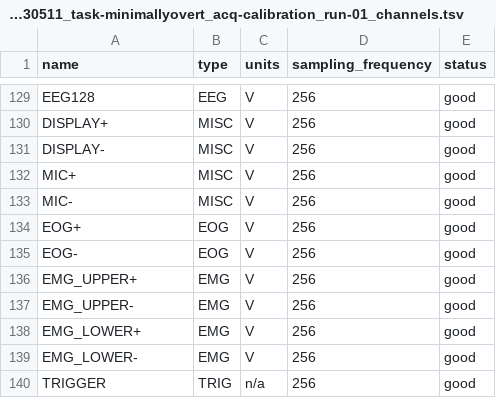
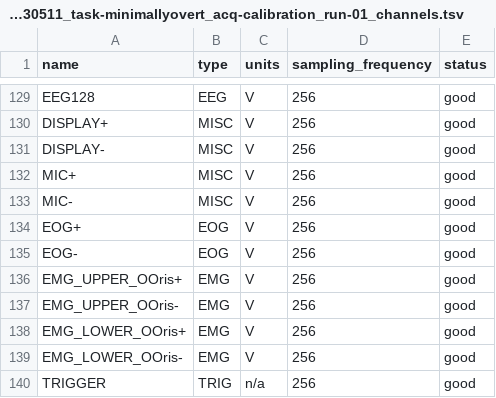
Before and after one commit to nemarDatasets/on007591, a TSV file: sub-1/ses-20230511/eeg/sub-1_ses-20230511_task-minimallyovert_acq-calibration_run-01_channels.tsv, drawn as a sheet; only a part is shown, gaps mark what is left out.

```diff
--- a/sub-1/ses-20230511/eeg/sub-1_ses-20230511_task-minimallyovert_acq-calibration_run-01_channels.tsv
+++ b/sub-1/ses-20230511/eeg/sub-1_ses-20230511_task-minimallyovert_acq-calibration_run-01_channels.tsv
@@ -135,6 +135,6 @@ EOG+	EOG	V	256	good
 EOG-	EOG	V	256	good
-EMG_UPPER+	EMG	V	256	good
-EMG_UPPER-	EMG	V	256	good
-EMG_LOWER+	EMG	V	256	good
-EMG_LOWER-	EMG	V	256	good
+EMG_UPPER_OOris+	EMG	V	256	good
+EMG_UPPER_OOris-	EMG	V	256	good
+EMG_LOWER_OOris+	EMG	V	256	good
+EMG_LOWER_OOris-	EMG	V	256	good
 TRIGGER	TRIG	n/a	256	good
```
Also changed, not shown: sub-1/ses-20230511/eeg/sub-1_ses-20230511_task-minimallyovert_acq-online_run-01_channels.tsv, sub-1/ses-20230511/eeg/sub-1_ses-20230511_task-minimallyovert_acq-online_run-02_channels.tsv, 43 other files.
